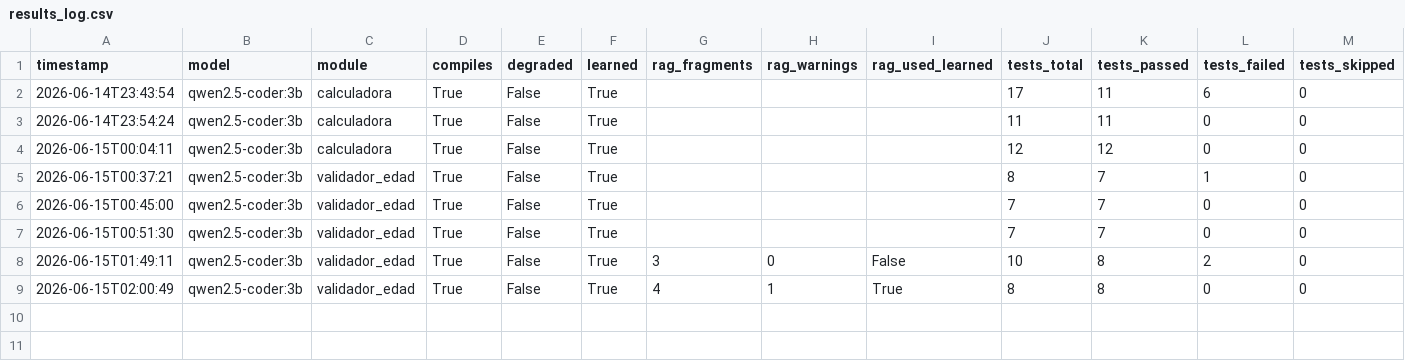
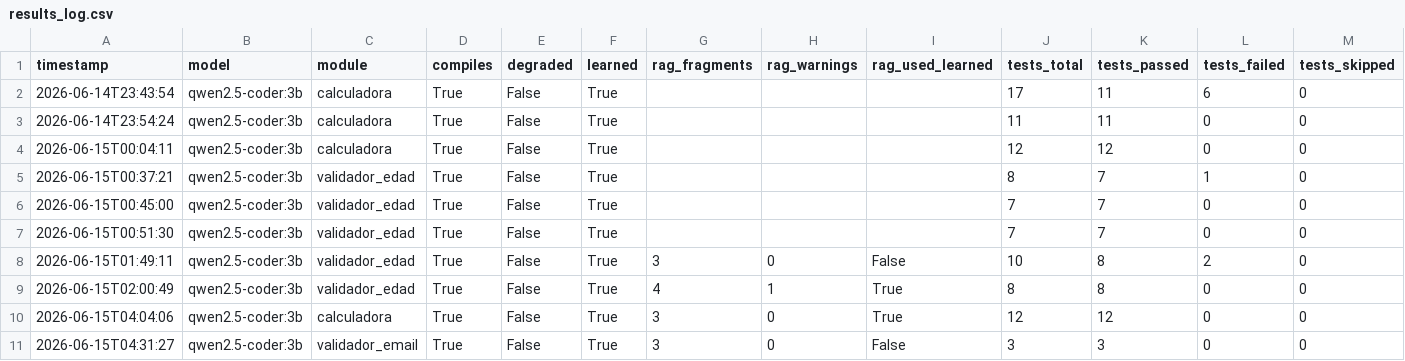
Before and after one commit to Arcangel7651/SML-para-Realizar-Pruebas-de-Software, a CSV file: backend/data/results_log.csv, drawn as a sheet; only a part is shown; rows hold the shown columns only; the diff names each change by its address in the sheet, - before the commit and + after, or states it on an @@ line.

```diff
--- a/backend/data/results_log.csv
+++ b/backend/data/results_log.csv
+row 10: 2026-06-15T04:04:06 | qwen2.5-coder:3b | calculadora | True | False | True | 3 | 0 | True | 12 | 12 | 0 | 0
+row 11: 2026-06-15T04:31:27 | qwen2.5-coder:3b | validador_email | True | False | True | 3 | 0 | False | 3 | 3 | 0 | 0
```
Also changed, not shown: 13 other files.
